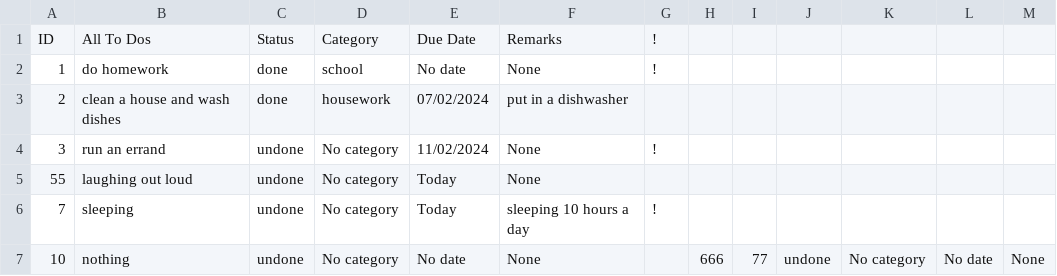
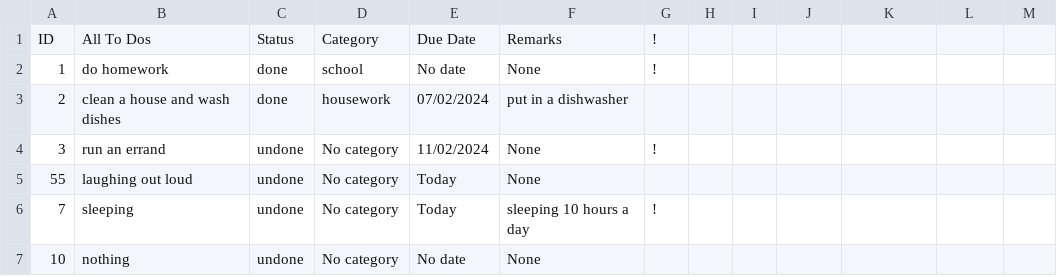
Before and after one commit to PpGamerer/To-Do-List, a CSV file: data.csv, drawn as a sheet.

```diff
--- a/data.csv
+++ b/data.csv
@@ -6,2 +6,2 @@ ID,All To Dos,Status,Category,Due Date,Remarks,!
 7,sleeping,undone,No category,Today,sleeping 10 hours a day,!
-10,nothing,undone,No category,No date,None,,666,77,undone,No category,No date,None,
+10,nothing,undone,No category,No date,None,,
```
Also changed, not shown: 2 other files.
